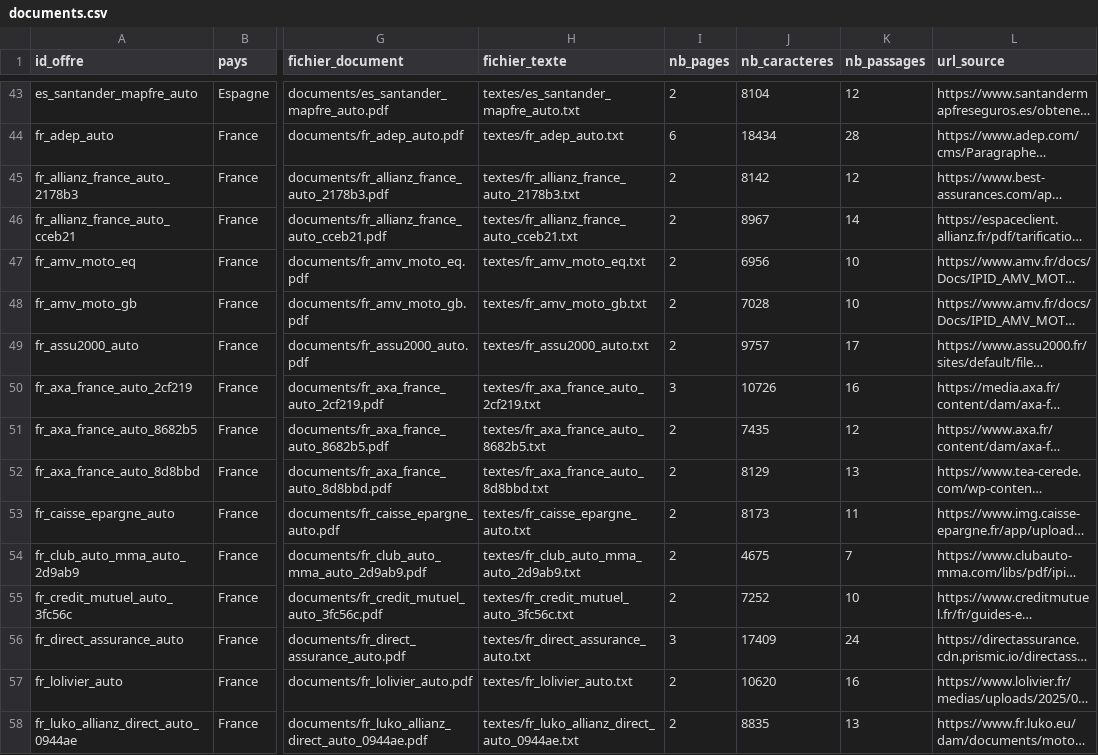
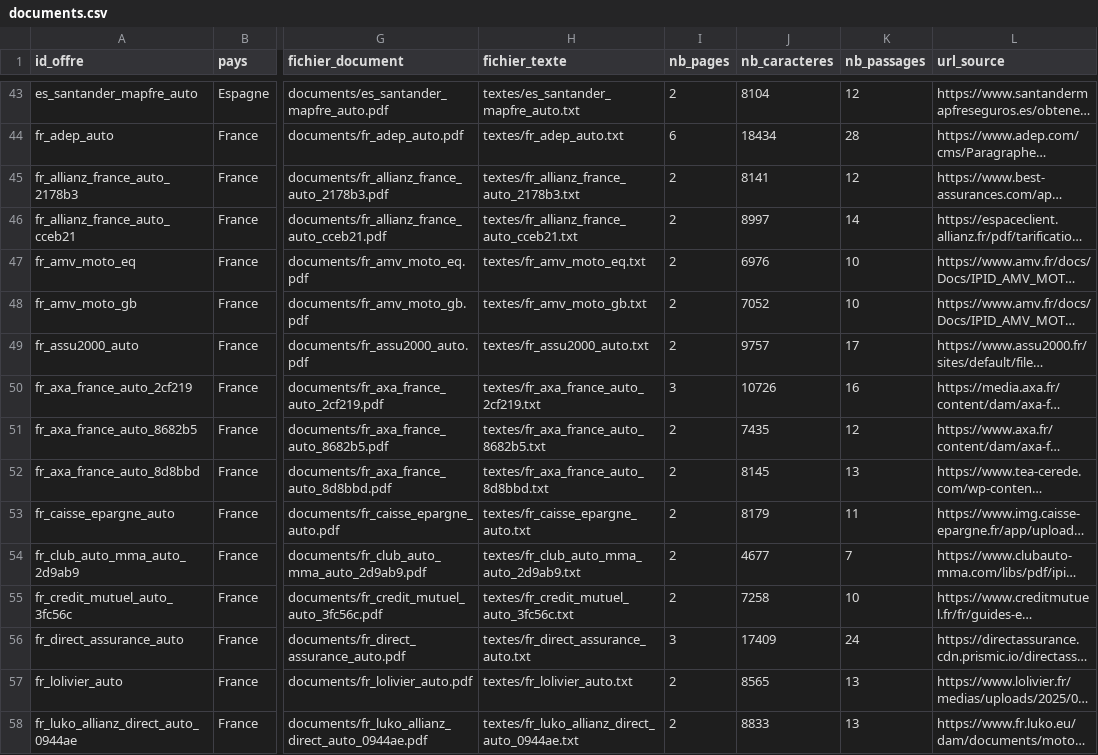
Before and after one commit to adam-hassen/assuria-projet, a CSV file: data/objectif2/documents.csv, drawn as a sheet; only a part is shown, gaps mark what is left out; long unchanged cells end in …; the diff covers the shown part only; the diff names each change by its address in the sheet, - before the commit and + after, or states it on an @@ line.

```diff
--- a/data/objectif2/documents.csv
+++ b/data/objectif2/documents.csv
-J45 (nb_caracteres): 8142
+J45 (nb_caracteres): 8141
-J46 (nb_caracteres): 8967
+J46 (nb_caracteres): 8997
-J47 (nb_caracteres): 6956
+J47 (nb_caracteres): 6976
-J48 (nb_caracteres): 7028
+J48 (nb_caracteres): 7052
-J52 (nb_caracteres): 8129
+J52 (nb_caracteres): 8145
-J53 (nb_caracteres): 8173
+J53 (nb_caracteres): 8179
-J54 (nb_caracteres): 4675
+J54 (nb_caracteres): 4677
-J55 (nb_caracteres): 7252
+J55 (nb_caracteres): 7258
-J57 (nb_caracteres): 10620
+J57 (nb_caracteres): 8565
-K57 (nb_passages): 16
+K57 (nb_passages): 13
-J58 (nb_caracteres): 8835
+J58 (nb_caracteres): 8833
```
Also changed, not shown: 34 edited cells elsewhere in this file, 54 other files.
